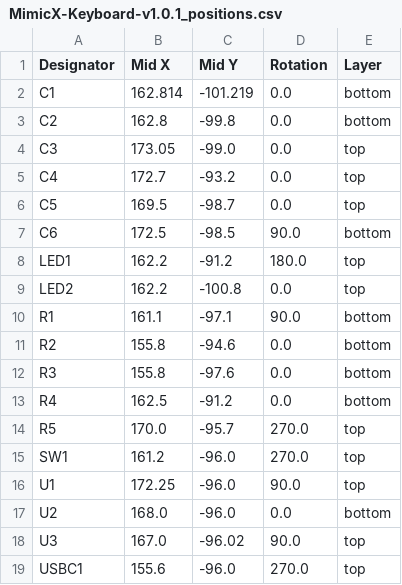
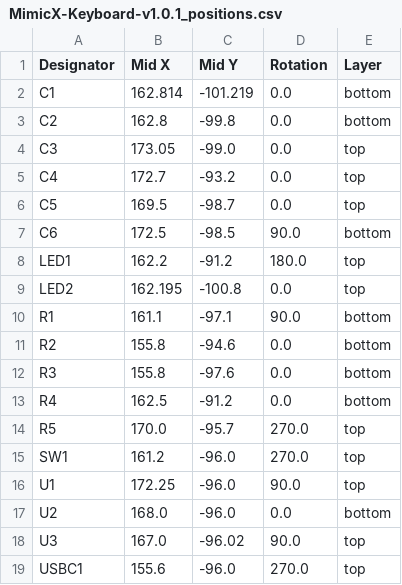
Before and after one commit to kunichiko/MimicX-hardware, a CSV file: x68000-keyboard/layouts/default/production/MimicX-Keyboard-v1.0.1_positions.csv, drawn as a sheet.

```diff
--- a/x68000-keyboard/layouts/default/production/MimicX-Keyboard-v1.0.1_positions.csv
+++ b/x68000-keyboard/layouts/default/production/MimicX-Keyboard-v1.0.1_positions.csv
@@ -8,3 +8,3 @@ C6,172.5,-98.5,90.0,bottom
 LED1,162.2,-91.2,180.0,top
-LED2,162.2,-100.8,0.0,top
+LED2,162.195,-100.8,0.0,top
 R1,161.1,-97.1,90.0,bottom
```
Also changed, not shown: wireless-combo/layouts/default/production/MimicX-combo_v1.0.0_bom.csv, wireless-combo/layouts/default/production/MimicX-combo_v1.0.0_positions.csv, 47 other files.
